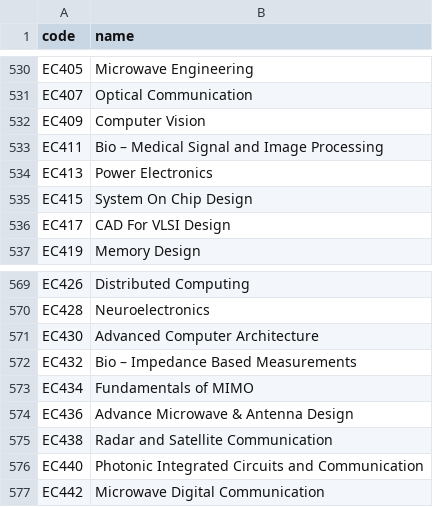
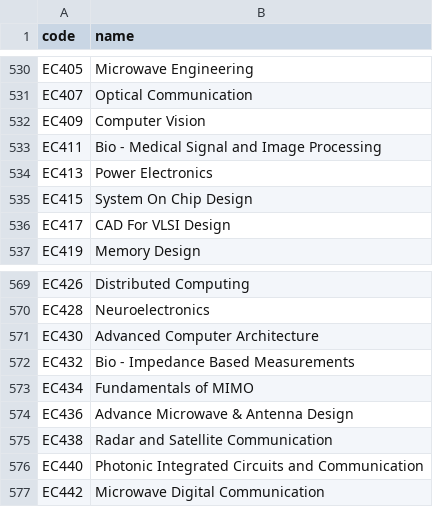
Before and after one commit to krispykalsi/pretend, a CSV file: api/subjects/1.csv, drawn as a sheet; only a part is shown, gaps mark what is left out; the diff covers the shown part only; the diff names each change by its address in the sheet, - before the commit and + after, or states it on an @@ line.

```diff
--- a/api/subjects/1.csv
+++ b/api/subjects/1.csv
-B533 (name): Bio – Medical Signal and Image Processing
+B533 (name): Bio - Medical Signal and Image Processing
-B572 (name): Bio – Impedance Based Measurements
+B572 (name): Bio - Impedance Based Measurements
```
Also changed, not shown: 8 edited cells elsewhere in this file.
